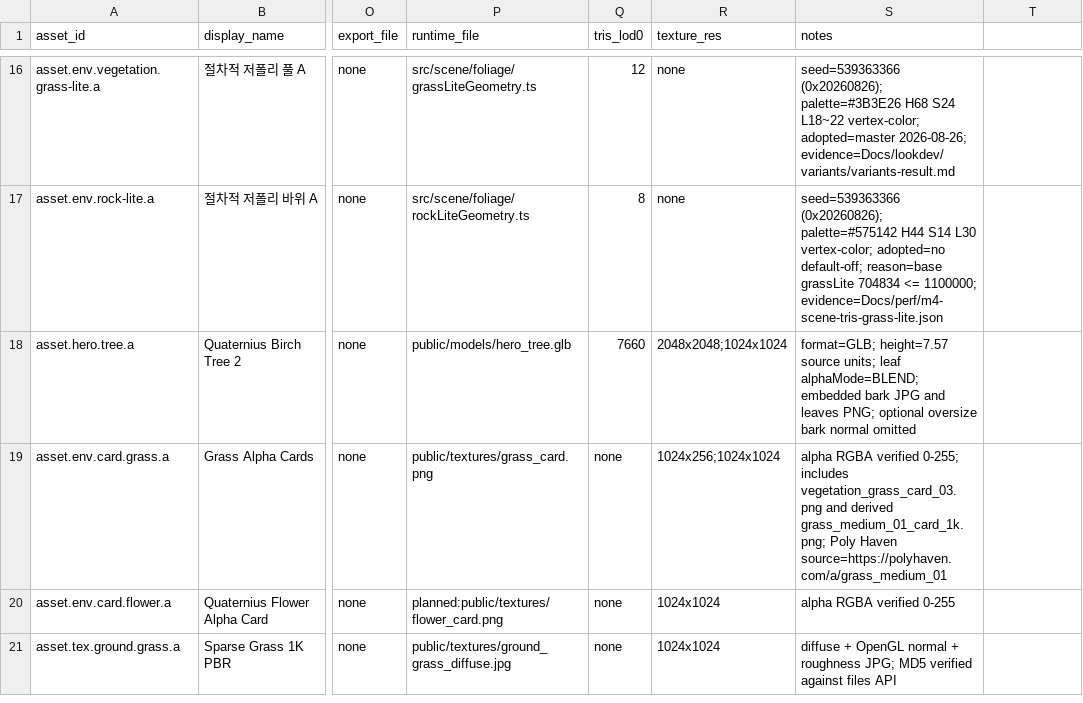
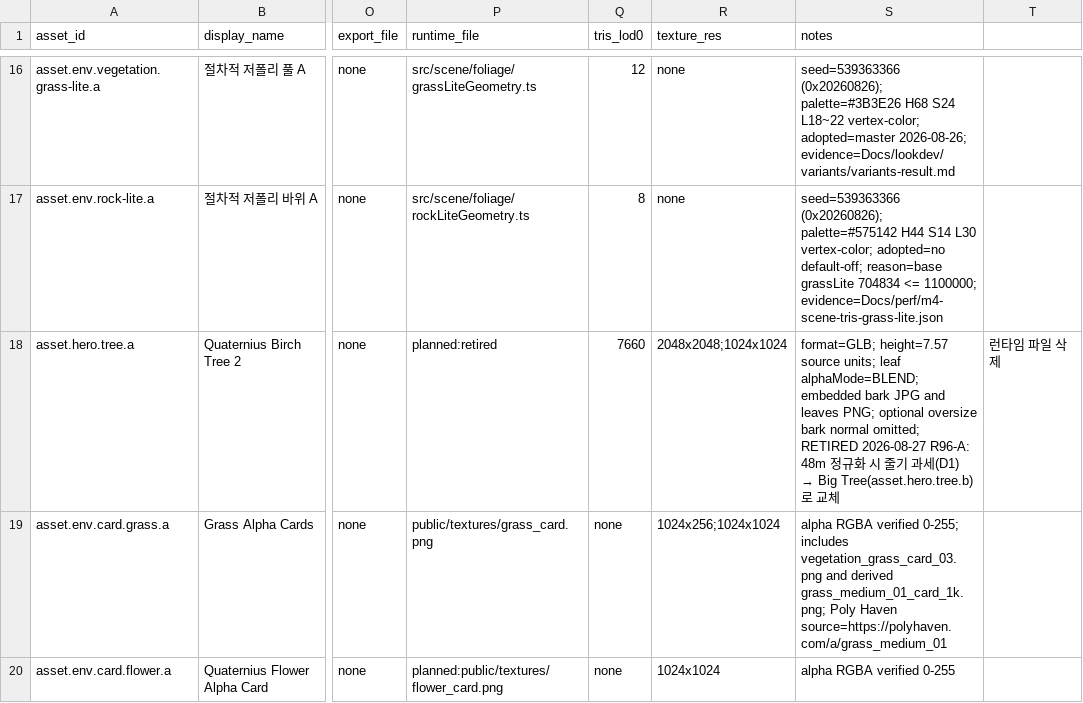
Before and after one commit to ChoiYoungHa/ChoiYoungHa.github.io, a CSV file: src/data/assets.csv, drawn as a sheet; only a part is shown, gaps mark what is left out; the shorter side is filled out with more unchanged rows; the diff covers the shown part only; the diff names each change by its address in the sheet, - before the commit and + after, or states it on an @@ line.

Commit message:
대장: asset.hero.tree.b(Big Tree, CC-BY-3.0) 등록·runtime hero_tree.glb, asset.hero.tree.a retired (master)

```diff
--- a/src/data/assets.csv
+++ b/src/data/assets.csv
-P18 (runtime_file): public/models/hero_tree.glb
+P18 (runtime_file): planned:retired
@@ S18 (notes): …bark normal omitted → …bark normal omitted; RETIRED 2026-08-27 R96-A: 48m 정규화 시 줄기 과세(D1) → Big Tree(asset.hero.tree.b)로 교체 @@
-T18: (empty)
+T18: 런타임 파일 삭제
```
Also changed, not shown: 1 added row elsewhere in this file.
